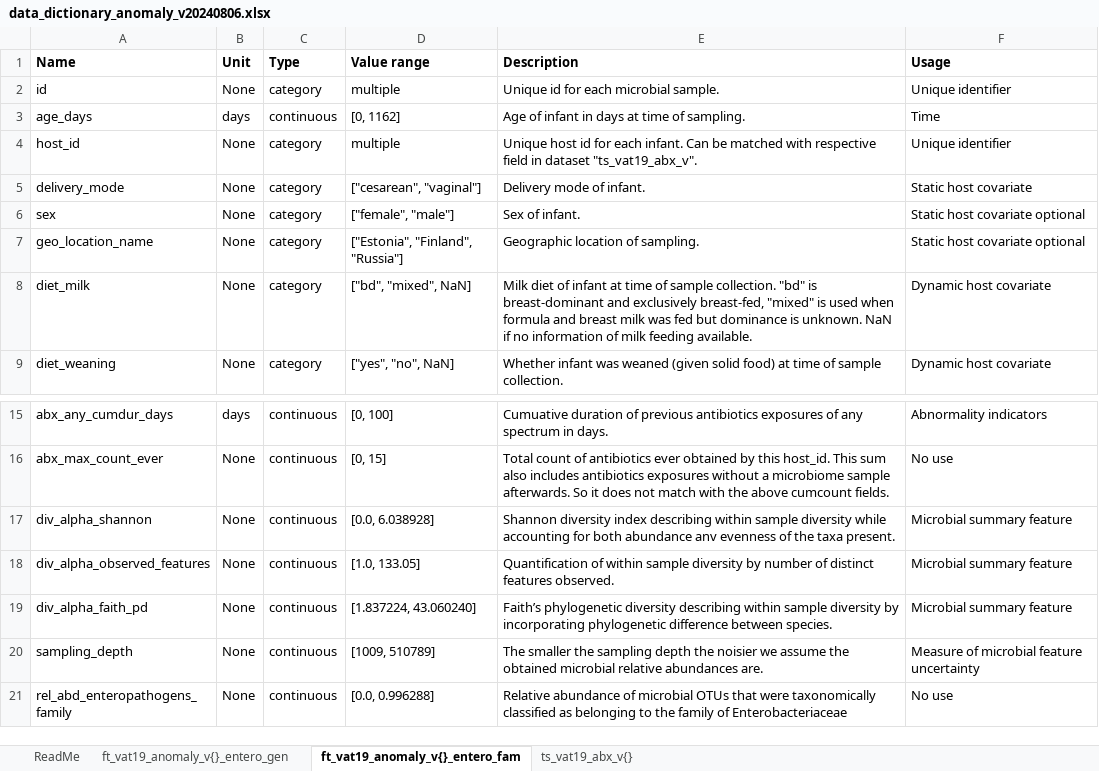
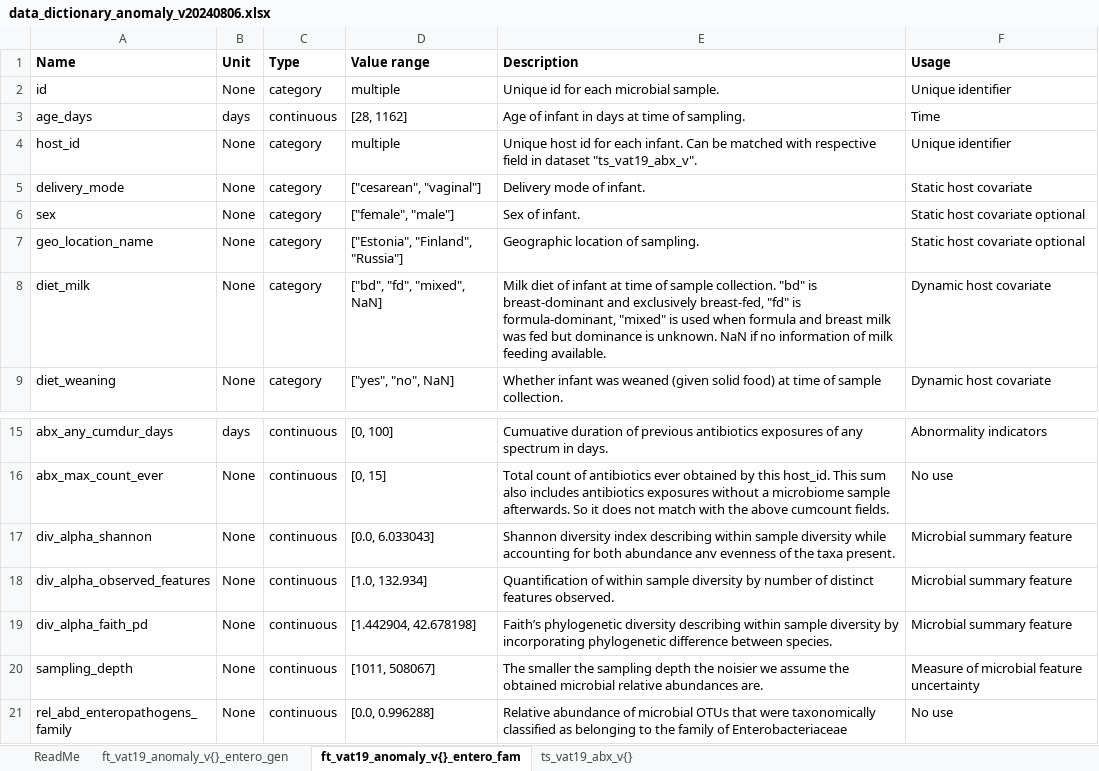
Before and after one commit to adamovanja/anomaly_microbiome_data_processing, an Excel workbook: data/final/data_dictionary_anomaly_v20240806.xlsx, sheet ft_vat19_anomaly_v{}_entero_fam, drawn as a sheet; only a part is shown, gaps mark what is left out; values as stored, in another font and other column widths than the file's, no borders; the diff names each change by its address in the sheet, - before the commit and + after, or states it on an @@ line.

Commit message:
FIX: Data split leaking abx-exposed in train (#14)

```diff
--- a/data/final/data_dictionary_anomaly_v20240806.xlsx (sheet ft_vat19_anomaly_v{}_entero_fam)
+++ b/data/final/data_dictionary_anomaly_v20240806.xlsx (sheet ft_vat19_anomaly_v{}_entero_fam)
-D3 (Value range): [0, 1162]
+D3 (Value range): [28, 1162]
-D8 (Value range): ["bd", "mixed", NaN]
+D8 (Value range): ["bd", "fd", "mixed", NaN]
-E8 (Description): …exclusively breast-fed, "mixed" is…
+E8 (Description): …exclusively breast-fed, "fd" is formula-dominant, "mixed" is…
-D17 (Value range): [0.0, 6.038928]
+D17 (Value range): [0.0, 6.033043]
-D18 (Value range): [1.0, 133.05]
+D18 (Value range): [1.0, 132.934]
-D19 (Value range): [1.837224, 43.060240]
+D19 (Value range): [1.442904, 42.678198]
-D20 (Value range): [1009, 510789]
+D20 (Value range): [1011, 508067]
```
Also changed, not shown: sheet ft_vat19_anomaly_v{}_entero_gen, data/raw/clinical_maps_abx.xlsx, 11 other files.
